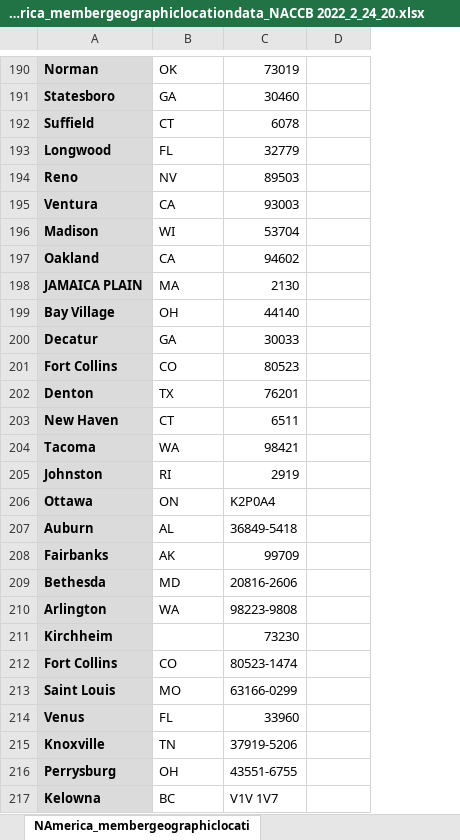
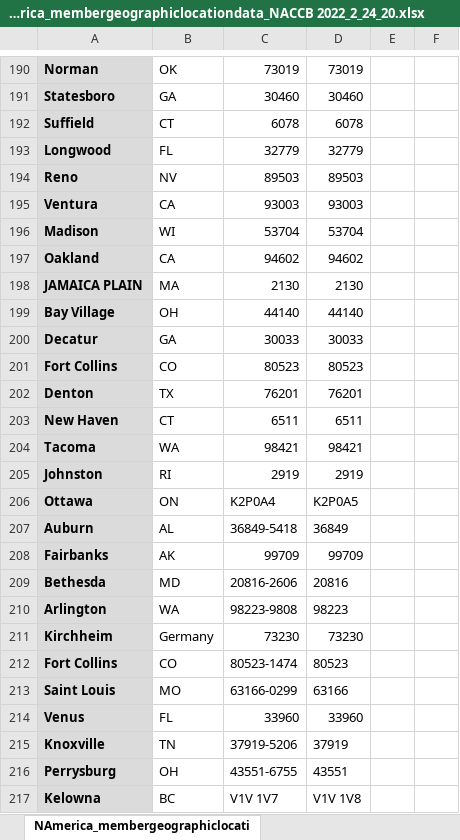
Before and after one commit to rprok002/Reproducible-Science, an Excel workbook: NACCB 2022/NAmerica_membergeographiclocationdata_NACCB 2022_2_24_20.xlsx, sheet NAmerica_membergeographiclocati, drawn as a sheet; only a part is shown, gaps mark what is left out; values as stored, in another font and other column widths than the file's, no borders; the diff covers the shown part only; the diff names each change by its address in the sheet, - before the commit and + after, or states it on an @@ line.

```diff
--- a/NACCB 2022/NAmerica_membergeographiclocationdata_NACCB 2022_2_24_20.xlsx (sheet NAmerica_membergeographiclocati)
+++ b/NACCB 2022/NAmerica_membergeographiclocationdata_NACCB 2022_2_24_20.xlsx (sheet NAmerica_membergeographiclocati)
+column E, empty
+column F, empty
-D190: (empty)
+D190: 73019
-D191: (empty)
+D191: 30460
-D192: (empty)
+D192: 6078
-D193: (empty)
+D193: 32779
-D194: (empty)
+D194: 89503
-D195: (empty)
+D195: 93003
-D196: (empty)
+D196: 53704
-D197: (empty)
+D197: 94602
-D198: (empty)
+D198: 2130
-D199: (empty)
+D199: 44140
-D200: (empty)
+D200: 30033
-D201: (empty)
+D201: 80523
-D202: (empty)
+D202: 76201
-D203: (empty)
+D203: 6511
-D204: (empty)
+D204: 98421
-D205: (empty)
+D205: 2919
-D206: (empty)
+D206: K2P0A5
-D207: (empty)
+D207: 36849
-D208: (empty)
+D208: 99709
-D209: (empty)
+D209: 20816
-D210: (empty)
+D210: 98223
-B211: (empty)
+B211: Germany
-D211: (empty)
+D211: 73230
-D212: (empty)
+D212: 80523
-D213: (empty)
+D213: 63166
-D214: (empty)
+D214: 33960
-D215: (empty)
+D215: 37919
-D216: (empty)
+D216: 43551
-D217: (empty)
+D217: V1V 1V8
```
Also changed, not shown: 1 added row, 1 removed row and 896 edited cells elsewhere in this sheet, 5 other files.
